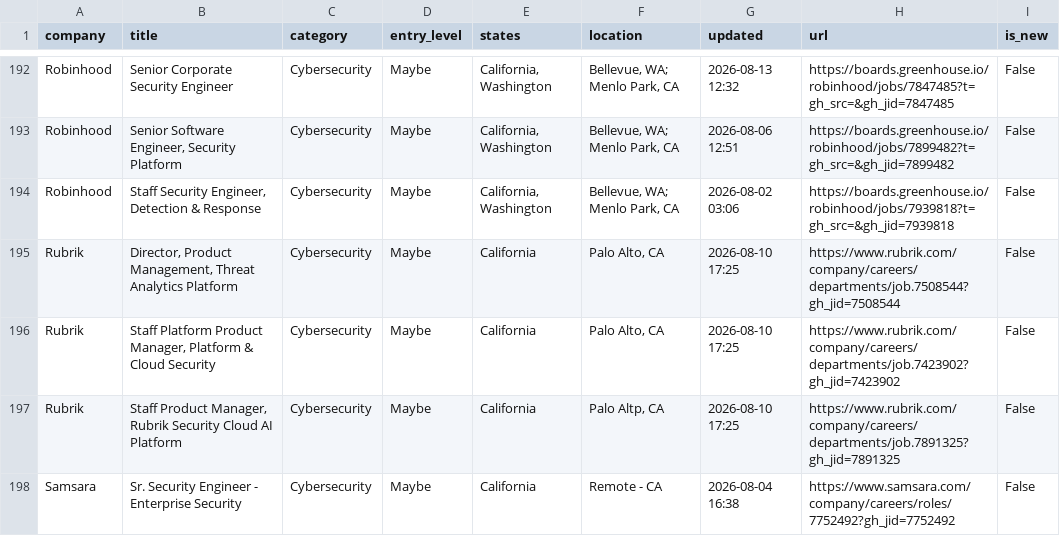
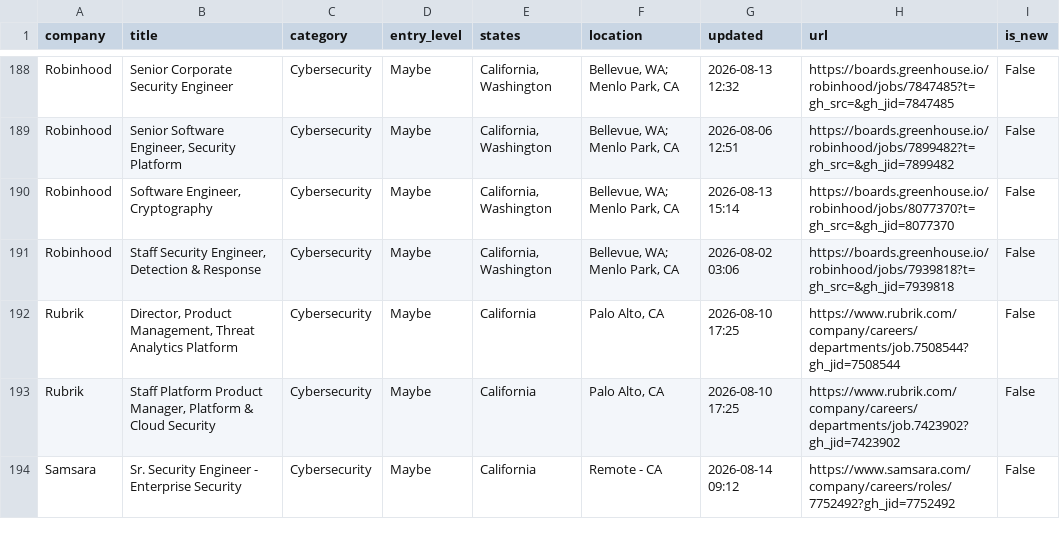
Before and after one commit to bikloz50/cybersecurity-job-tracker, a CSV file: cyber_jobs.csv, drawn as a sheet; only a part is shown, gaps mark what is left out; the diff covers the shown part only.

```diff
--- a/cyber_jobs.csv
+++ b/cyber_jobs.csv
@@ -193,2 +189,3 @@ Robinhood,Senior Corporate Security Engineer,Cybersecurity,Maybe,"California, Wa
 Robinhood,"Senior Software Engineer, Security Platform",Cybersecurity,Maybe,"California, Washington","Bellevue, WA; Menlo Park, CA",2026-08-06 12:51,https://boards.greenhouse.io/robinhood/jobs/7899482?t=gh_src=&gh_jid=7899482,False
+Robinhood,"Software Engineer, Cryptography",Cybersecurity,Maybe,"California, Washington","Bellevue, WA; Menlo Park, CA",2026-08-13 15:14,https://boards.greenhouse.io/robinhood/jobs/8077370?t=gh_src=&gh_jid=8077370,False
 Robinhood,"Staff Security Engineer, Detection & Response",Cybersecurity,Maybe,"California, Washington","Bellevue, WA; Menlo Park, CA",2026-08-02 03:06,https://boards.greenhouse.io/robinhood/jobs/7939818?t=gh_src=&gh_jid=7939818,False
@@ -196,3 +193,2 @@ Rubrik,"Director, Product Management, Threat Analytics Platform",Cybersecurity,M
 Rubrik,"Staff Platform Product Manager, Platform & Cloud Security",Cybersecurity,Maybe,California,"Palo Alto, CA",2026-08-10 17:25,https://www.rubrik.com/company/careers/departments/job.7423902?gh_jid=7423902,False
-Rubrik,"Staff Product Manager, Rubrik Security Cloud AI Platform",Cybersecurity,Maybe,California,"Palo Altp, CA",2026-08-10 17:25,https://www.rubrik.com/company/careers/departments/job.7891325?gh_jid=7891325,False
-Samsara,Sr. Security Engineer - Enterprise Security,Cybersecurity,Maybe,California,Remote - CA,2026-08-04 16:38,https://www.samsara.com/company/careers/roles/7752492?gh_jid=7752492,False
+Samsara,Sr. Security Engineer - Enterprise Security,Cybersecurity,Maybe,California,Remote - CA,2026-08-14 09:12,https://www.samsara.com/company/careers/roles/7752492?gh_jid=7752492,False
```
Also changed, not shown: 4 added rows, 6 removed rows and 11 edited cells elsewhere in this file, 3 other files.
